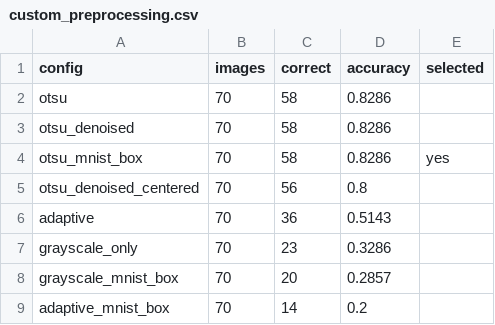
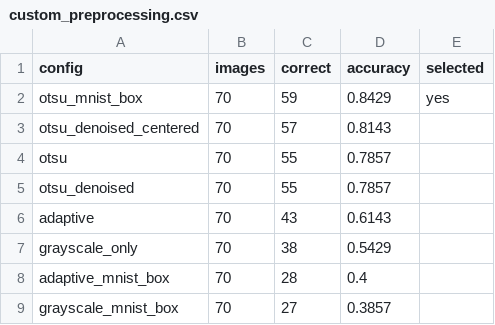
Before and after one commit to LinganMcC/COS30018-Assignment, a CSV file: reports/custom_preprocessing.csv, drawn as a sheet.

```diff
--- a/reports/custom_preprocessing.csv
+++ b/reports/custom_preprocessing.csv
@@ -1,9 +1,9 @@
 config,images,correct,accuracy,selected
-otsu,70,58,0.8286,
-otsu_denoised,70,58,0.8286,
-otsu_mnist_box,70,58,0.8286,yes
-otsu_denoised_centered,70,56,0.8,
-adaptive,70,36,0.5143,
-grayscale_only,70,23,0.3286,
-grayscale_mnist_box,70,20,0.2857,
-adaptive_mnist_box,70,14,0.2,
+otsu_mnist_box,70,59,0.8429,yes
+otsu_denoised_centered,70,57,0.8143,
+otsu,70,55,0.7857,
+otsu_denoised,70,55,0.7857,
+adaptive,70,43,0.6143,
+grayscale_only,70,38,0.5429,
+adaptive_mnist_box,70,28,0.4,
+grayscale_mnist_box,70,27,0.3857,
```
Also changed, not shown: reports/custom_pipeline.csv, reports/segmentation_comparison.csv, 3 other files.
